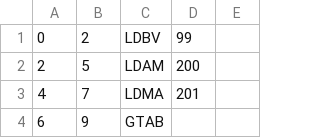
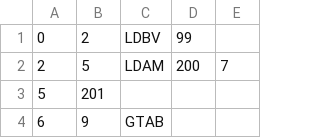
Before and after one commit to wallermatt/cpu_emulator, a CSV file: cpu.csv, drawn as a sheet; only a part is shown; the diff covers the shown part only.

```diff
--- a/cpu.csv
+++ b/cpu.csv
@@ -1,4 +1,4 @@
 0,2,LDBV,99
-2,5,LDAM,200
-4,7,LDMA,201
+2,5,LDAM,200,7
+5,201
 6,9,GTAB
```
Also changed, not shown: other rows of this file, 8 other files.
